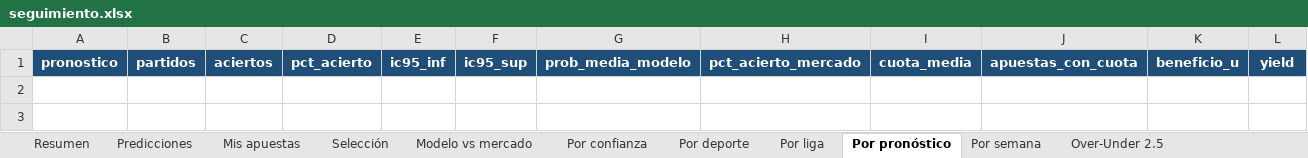
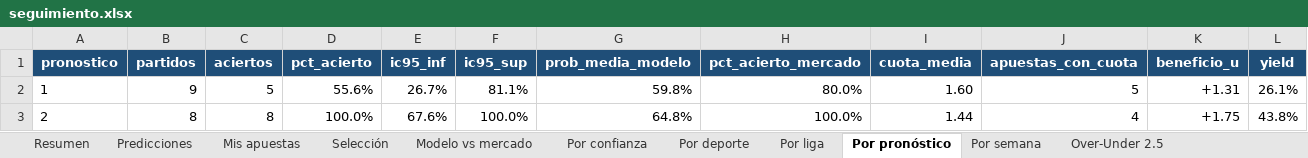
Before and after one commit to juanjosegl/futbol-predictor, an Excel workbook: reports/seguimiento.xlsx, sheet Por pronóstico, drawn as a sheet; values as stored, in another font and other column widths than the file's, no borders; the diff names each change by its address in the sheet, - before the commit and + after, or states it on an @@ line.

```diff
--- a/reports/seguimiento.xlsx (sheet Por pronóstico)
+++ b/reports/seguimiento.xlsx (sheet Por pronóstico)
+row 2: 1 | 9 | 5 | 55.6% | 26.7% | 81.1% | 59.8% | 80.0% | 1.60 | 5 | +1.31 | 26.1%
+row 3: 2 | 8 | 8 | 100.0% | 67.6% | 100.0% | 64.8% | 100.0% | 1.44 | 4 | +1.75 | 43.8%
```
Also changed, not shown: sheet Predicciones, sheet Por liga, sheet Por deporte, sheet Por confianza, sheet Selección, sheet Por semana, 2 more sheets, reports/hoy.xlsx, 11 other files.
